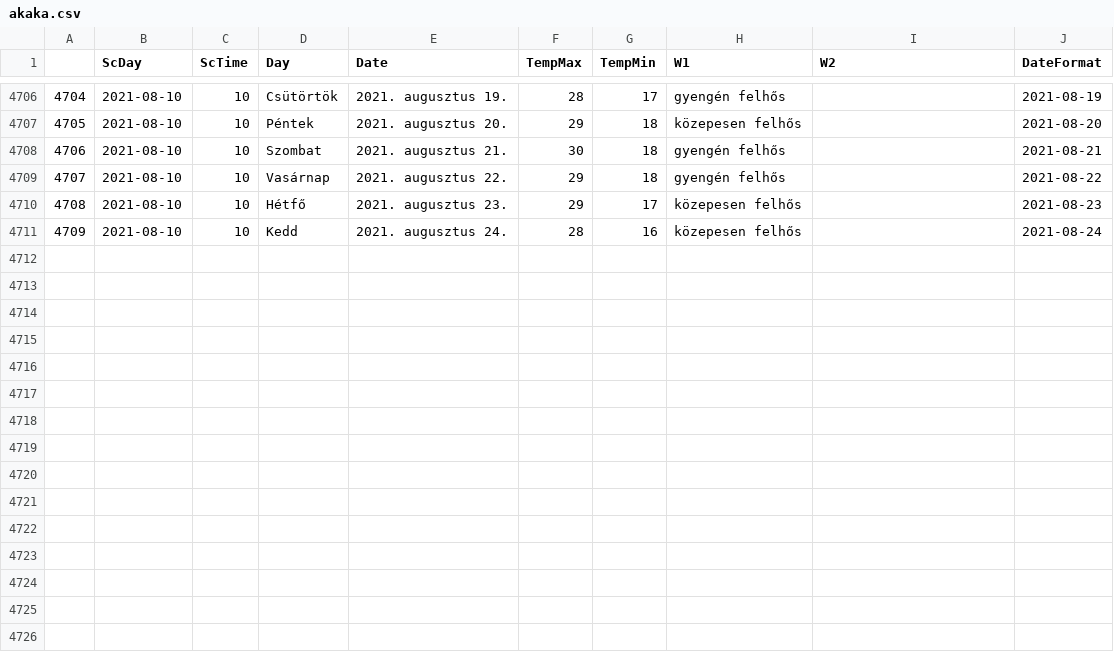
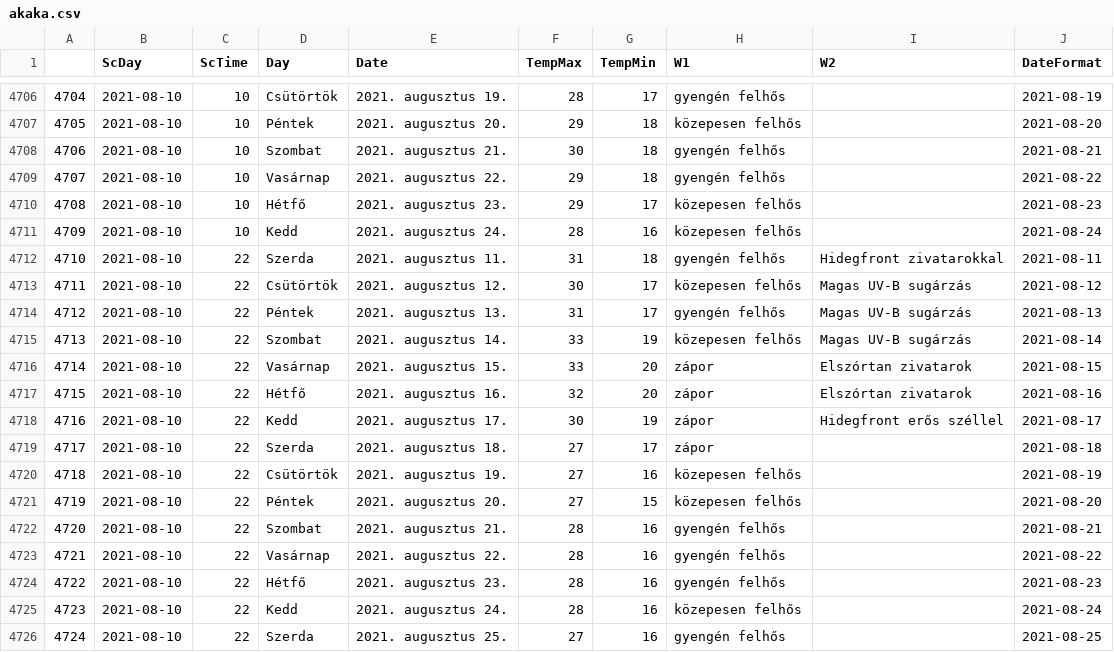
Before and after one commit to revpeter/ID_sc, a CSV file: akaka.csv, drawn as a sheet; only a part is shown, gaps mark what is left out; the diff names each change by its address in the sheet, - before the commit and + after, or states it on an @@ line.

```diff
--- a/akaka.csv
+++ b/akaka.csv
+row 4712: 4710 | 2021-08-10 | 22 | Szerda | 2021. augusztus 11. | 31 | 18 | gyengén felhős | Hidegfront zivatarokkal | 2021-08-11
+row 4713: 4711 | 2021-08-10 | 22 | Csütörtök | 2021. augusztus 12. | 30 | 17 | közepesen felhős | Magas UV-B sugárzás | 2021-08-12
+row 4714: 4712 | 2021-08-10 | 22 | Péntek | 2021. augusztus 13. | 31 | 17 | gyengén felhős | Magas UV-B sugárzás | 2021-08-13
+row 4715: 4713 | 2021-08-10 | 22 | Szombat | 2021. augusztus 14. | 33 | 19 | közepesen felhős | Magas UV-B sugárzás | 2021-08-14
+row 4716: 4714 | 2021-08-10 | 22 | Vasárnap | 2021. augusztus 15. | 33 | 20 | zápor | Elszórtan zivatarok | 2021-08-15
+row 4717: 4715 | 2021-08-10 | 22 | Hétfő | 2021. augusztus 16. | 32 | 20 | zápor | Elszórtan zivatarok | 2021-08-16
+row 4718: 4716 | 2021-08-10 | 22 | Kedd | 2021. augusztus 17. | 30 | 19 | zápor | Hidegfront erős széllel | 2021-08-17
+row 4719: 4717 | 2021-08-10 | 22 | Szerda | 2021. augusztus 18. | 27 | 17 | zápor |  | 2021-08-18
+row 4720: 4718 | 2021-08-10 | 22 | Csütörtök | 2021. augusztus 19. | 27 | 16 | közepesen felhős |  | 2021-08-19
+row 4721: 4719 | 2021-08-10 | 22 | Péntek | 2021. augusztus 20. | 27 | 15 | közepesen felhős |  | 2021-08-20
+row 4722: 4720 | 2021-08-10 | 22 | Szombat | 2021. augusztus 21. | 28 | 16 | gyengén felhős |  | 2021-08-21
+row 4723: 4721 | 2021-08-10 | 22 | Vasárnap | 2021. augusztus 22. | 28 | 16 | gyengén felhős |  | 2021-08-22
+row 4724: 4722 | 2021-08-10 | 22 | Hétfő | 2021. augusztus 23. | 28 | 16 | gyengén felhős |  | 2021-08-23
+row 4725: 4723 | 2021-08-10 | 22 | Kedd | 2021. augusztus 24. | 28 | 16 | közepesen felhős |  | 2021-08-24
+row 4726: 4724 | 2021-08-10 | 22 | Szerda | 2021. augusztus 25. | 27 | 16 | gyengén felhős |  | 2021-08-25
```
